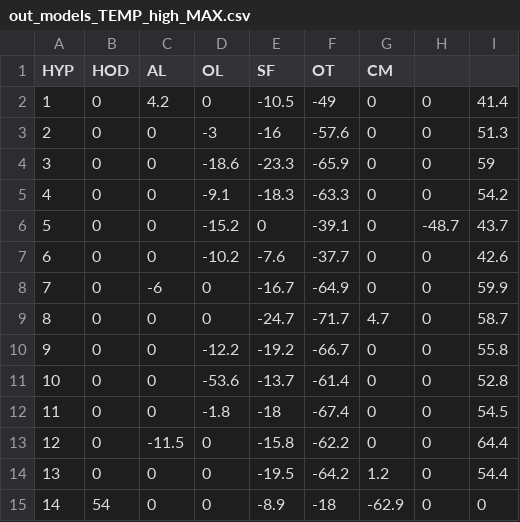
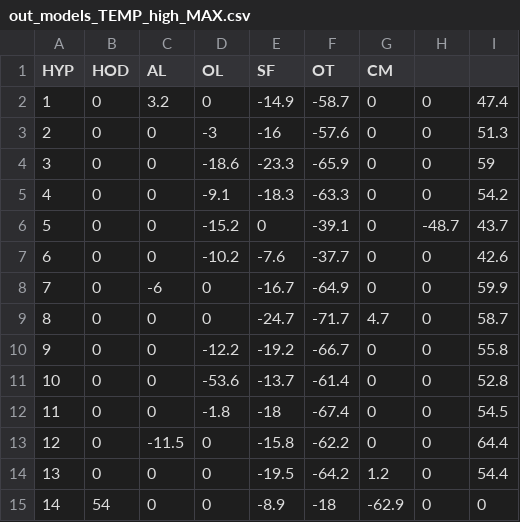
Before and after one commit to zliobaite/paper-Kenya-parks, a CSV file: working_data/models_LARS3/out_models_TEMP_high_MAX.csv, drawn as a sheet.

```diff
--- a/working_data/models_LARS3/out_models_TEMP_high_MAX.csv
+++ b/working_data/models_LARS3/out_models_TEMP_high_MAX.csv
@@ -1,3 +1,3 @@
 HYP	HOD	AL	OL	SF	OT	CM	
-1	0	4.2	0	-10.5	-49	0	0	41.4
+1	0	3.2	0	-14.9	-58.7	0	0	47.4
 2	0	0	-3	-16	-57.6	0	0	51.3
```
Also changed, not shown: working_data/data_all.csv, working_data/data_hyp4.csv, 33 other files.
